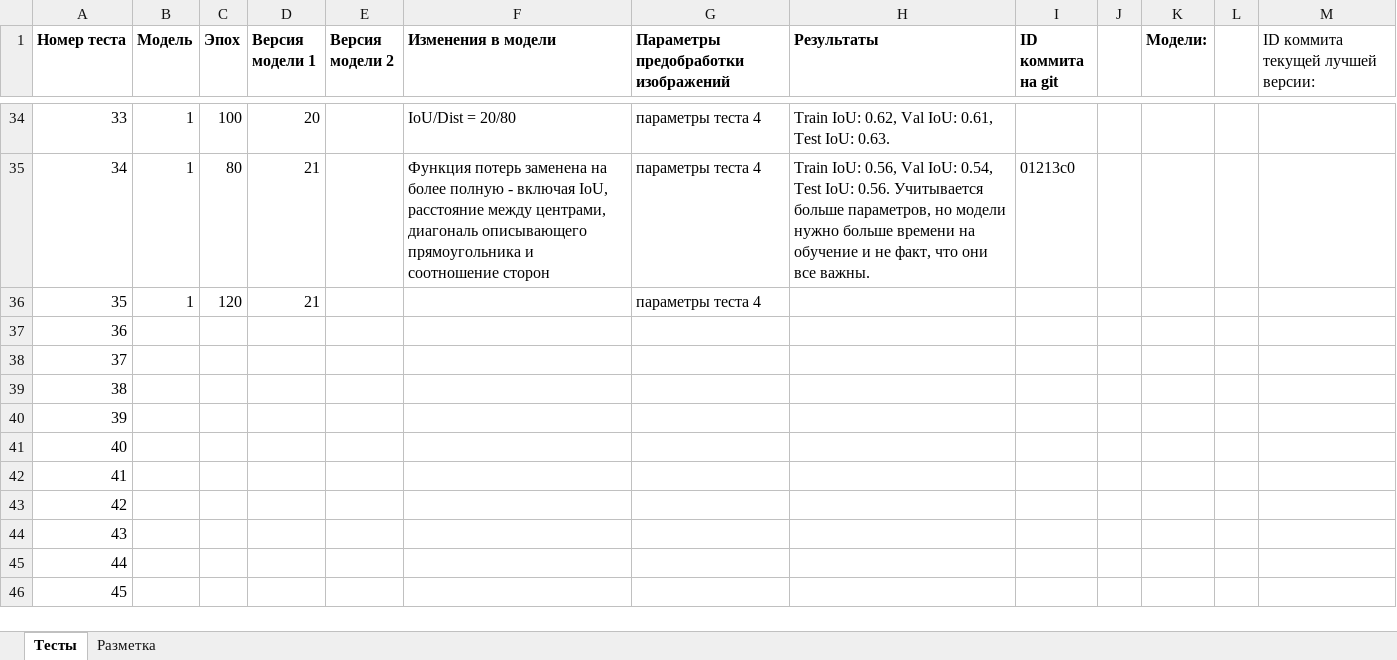
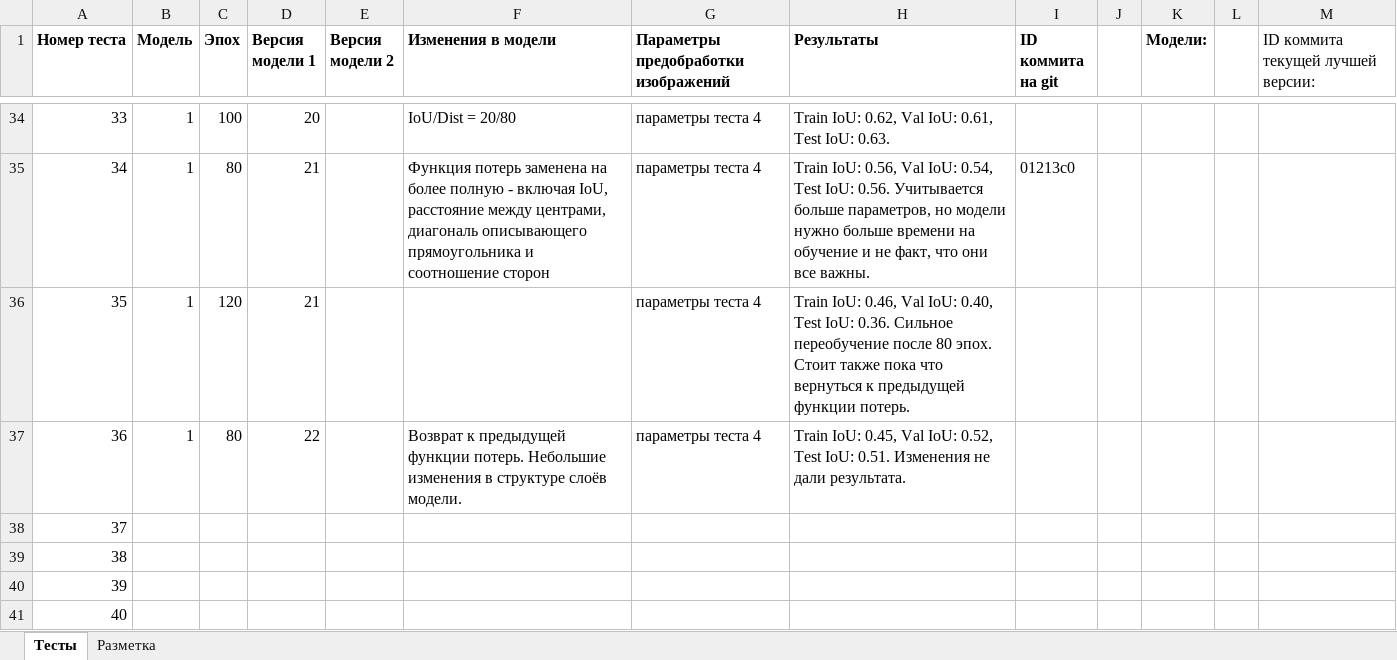
Before and after one commit to VavakinV/balk-classifier, an Excel workbook: media/meta.xlsx, sheet Тесты, drawn as a sheet; only a part is shown, gaps mark what is left out; the shorter side is filled out with more unchanged rows; values as stored, in another font and other column widths than the file's, no borders; the diff names each change by its address in the sheet, - before the commit and + after, or states it on an @@ line.

```diff
--- a/media/meta.xlsx (sheet Тесты)
+++ b/media/meta.xlsx (sheet Тесты)
-H36 (Результаты): (empty)
+H36 (Результаты): Train IoU: 0.46, Val IoU: 0.40, Test IoU: 0.36. Сильное переобучение после 80 эпох. Стоит также пока что вернуться к предыдущей функции потерь.
-B37 (Модель): (empty)
+B37 (Модель): 1
-C37 (Эпох): (empty)
+C37 (Эпох): 80
-D37 (Версия модели 1): (empty)
+D37 (Версия модели 1): 22
-F37 (Изменения в модели): (empty)
+F37 (Изменения в модели): Возврат к предыдущей функции потерь. Небольшие изменения в структуре слоёв модели.
-G37: (empty)
+G37: параметры теста 4
-H37 (Результаты): (empty)
+H37 (Результаты): Train IoU: 0.45, Val IoU: 0.52, Test IoU: 0.51. Изменения не дали результата.
```
Also changed, not shown: 1 other file.
